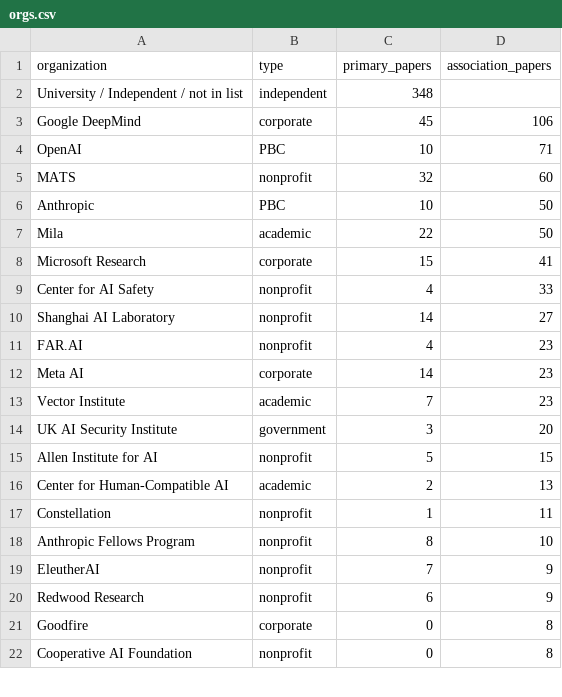
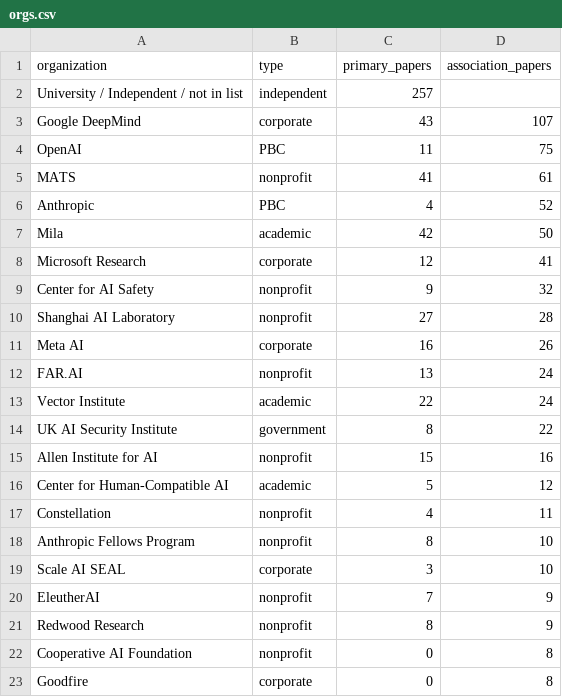
Before and after one commit to SomaxSoma/AI-Safety-Research-Tracker, a CSV file: data/org_plots/orgs.csv, drawn as a sheet; only a part is shown; the diff covers the shown part only.

```diff
--- a/data/org_plots/orgs.csv
+++ b/data/org_plots/orgs.csv
@@ -1,22 +1,23 @@
 organization,type,primary_papers,association_papers
-University / Independent / not in list,independent,348,
-Google DeepMind,corporate,45,106
-OpenAI,PBC,10,71
-MATS,nonprofit,32,60
-Anthropic,PBC,10,50
-Mila,academic,22,50
-Microsoft Research,corporate,15,41
-Center for AI Safety,nonprofit,4,33
-Shanghai AI Laboratory,nonprofit,14,27
-FAR.AI,nonprofit,4,23
-Meta AI,corporate,14,23
-Vector Institute,academic,7,23
-UK AI Security Institute,government,3,20
-Allen Institute for AI,nonprofit,5,15
-Center for Human-Compatible AI,academic,2,13
-Constellation,nonprofit,1,11
+University / Independent / not in list,independent,257,
+Google DeepMind,corporate,43,107
+OpenAI,PBC,11,75
+MATS,nonprofit,41,61
+Anthropic,PBC,4,52
+Mila,academic,42,50
+Microsoft Research,corporate,12,41
+Center for AI Safety,nonprofit,9,32
+Shanghai AI Laboratory,nonprofit,27,28
+Meta AI,corporate,16,26
+FAR.AI,nonprofit,13,24
+Vector Institute,academic,22,24
+UK AI Security Institute,government,8,22
+Allen Institute for AI,nonprofit,15,16
+Center for Human-Compatible AI,academic,5,12
+Constellation,nonprofit,4,11
 Anthropic Fellows Program,nonprofit,8,10
+Scale AI SEAL,corporate,3,10
 EleutherAI,nonprofit,7,9
-Redwood Research,nonprofit,6,9
+Redwood Research,nonprofit,8,9
+Cooperative AI Foundation,nonprofit,0,8
 Goodfire,corporate,0,8
-Cooperative AI Foundation,nonprofit,0,8
```
Also changed, not shown: 11 added rows, 12 removed rows, 3 moved rows and 17 edited cells elsewhere in this file, data/org_review.csv, data/org_verified.csv, 11 other files.
